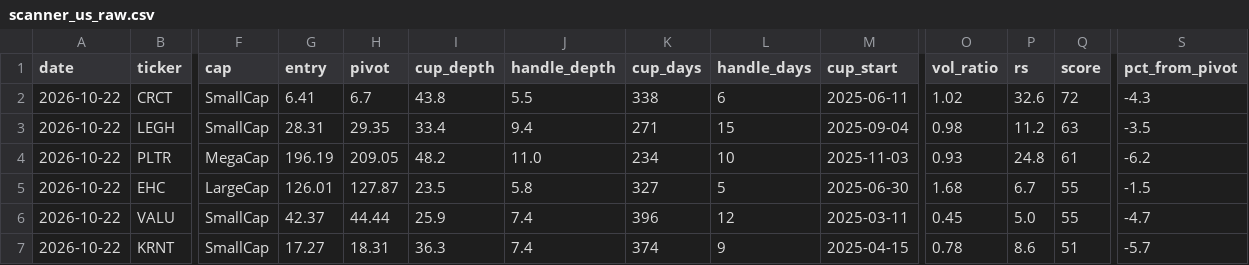
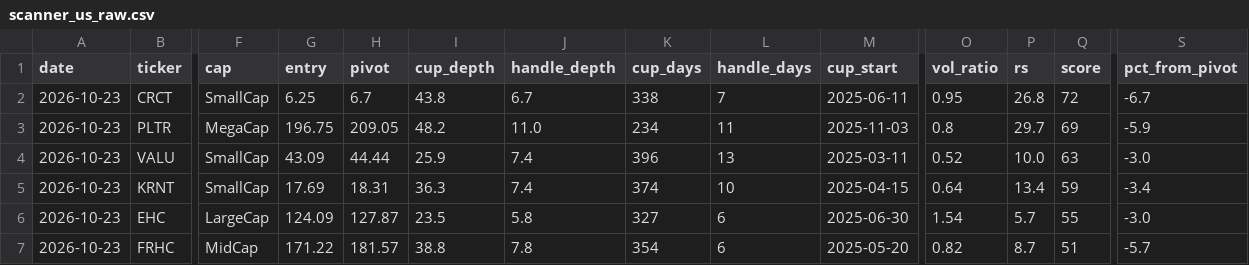
Before and after one commit to sosonamso/engi_stock_ai, a CSV file: scanner_us_raw.csv, drawn as a sheet; only a part is shown, gaps mark what is left out; removed rows and columns are numbered as before the commit, all else as after; rows hold the shown columns only; the diff names each change by its address in the sheet, - before the commit and + after, or states it on an @@ line.

```diff
--- a/scanner_us_raw.csv
+++ b/scanner_us_raw.csv
-A2 (date): 2026-10-22
+A2 (date): 2026-10-23
-G2 (entry): 6.41
+G2 (entry): 6.25
-J2 (handle_depth): 5.5
+J2 (handle_depth): 6.7
-L2 (handle_days): 6
+L2 (handle_days): 7
-O2 (vol_ratio): 1.02
+O2 (vol_ratio): 0.95
-P2 (rs): 32.6
+P2 (rs): 26.8
-S2 (pct_from_pivot): -4.3
+S2 (pct_from_pivot): -6.7
-row 3: 2026-10-22 | LEGH | SmallCap | 28.31 | 29.35 | 33.4 | 9.4 | 271 | 15 | 2025-09-04 | 0.98 | 11.2 | 63 | -3.5
-A3 (date): 2026-10-22
+A3 (date): 2026-10-23
-G3 (entry): 196.19
+G3 (entry): 196.75
-L3 (handle_days): 10
+L3 (handle_days): 11
-O3 (vol_ratio): 0.93
+O3 (vol_ratio): 0.8
-P3 (rs): 24.8
+P3 (rs): 29.7
-Q3 (score): 61
+Q3 (score): 69
-S3 (pct_from_pivot): -6.2
+S3 (pct_from_pivot): -5.9
-row 5: 2026-10-22 | EHC | LargeCap | 126.01 | 127.87 | 23.5 | 5.8 | 327 | 5 | 2025-06-30 | 1.68 | 6.7 | 55 | -1.5
-A4:A5 (date): 2026-10-22
+A4:A5 (date): 2026-10-23
-G4 (entry): 42.37
+G4 (entry): 43.09
-L4 (handle_days): 12
+L4 (handle_days): 13
-O4 (vol_ratio): 0.45
+O4 (vol_ratio): 0.52
-P4 (rs): 5.0
+P4 (rs): 10.0
-Q4 (score): 55
+Q4 (score): 63
-S4 (pct_from_pivot): -4.7
+S4 (pct_from_pivot): -3.0
-G5 (entry): 17.27
+G5 (entry): 17.69
-L5 (handle_days): 9
+L5 (handle_days): 10
-O5 (vol_ratio): 0.78
+O5 (vol_ratio): 0.64
-P5 (rs): 8.6
+P5 (rs): 13.4
-Q5 (score): 51
+Q5 (score): 59
-S5 (pct_from_pivot): -5.7
+S5 (pct_from_pivot): -3.4
+row 6: 2026-10-23 | EHC | LargeCap | 124.09 | 127.87 | 23.5 | 5.8 | 327 | 6 | 2025-06-30 | 1.54 | 5.7 | 55 | -3.0
+row 7: 2026-10-23 | FRHC | MidCap | 171.22 | 181.57 | 38.8 | 7.8 | 354 | 6 | 2025-05-20 | 0.82 | 8.7 | 51 | -5.7
```
Also changed, not shown: scanner_us_all.csv.
